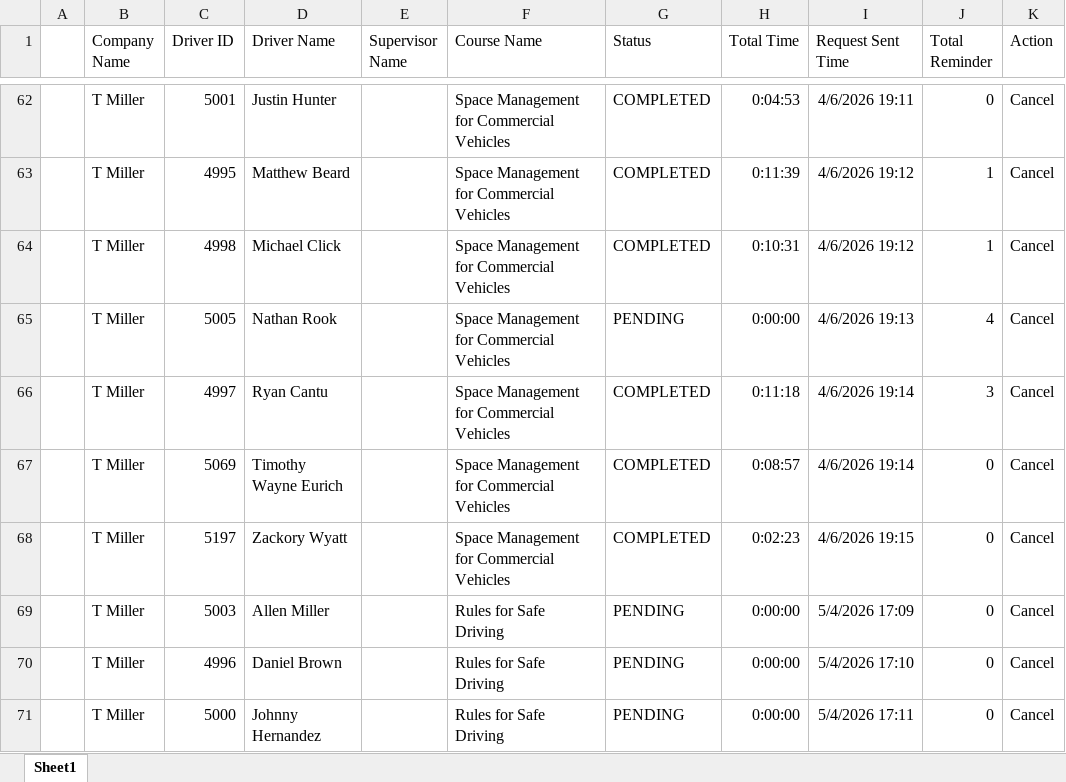
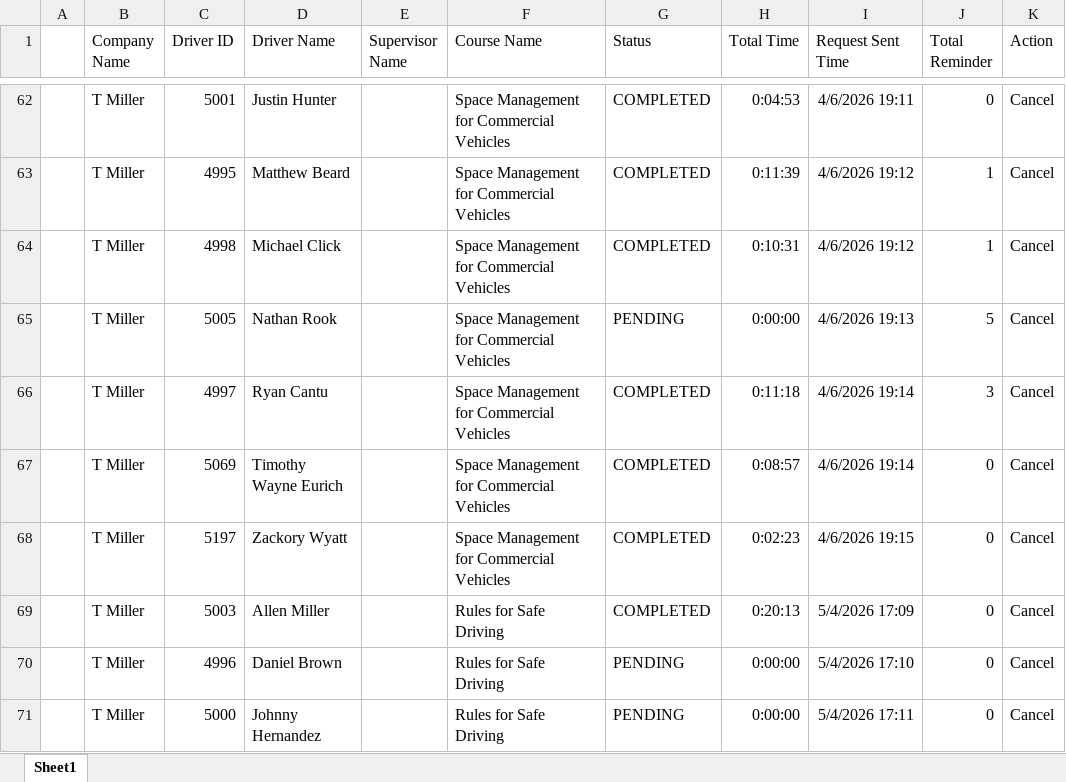
Before and after one commit to jmullins-DEN/t-miller, an Excel workbook: training.xlsx, sheet Sheet1, drawn as a sheet; only a part is shown, gaps mark what is left out; values as stored, in another font and other column widths than the file's, no borders; the diff names each change by its address in the sheet, - before the commit and + after, or states it on an @@ line.

```diff
--- a/training.xlsx (sheet Sheet1)
+++ b/training.xlsx (sheet Sheet1)
-J65 (Total Reminder): 4
+J65 (Total Reminder): 5
-G69 (Status): PENDING
+G69 (Status): COMPLETED
-H69 (Total Time): 0:00:00
+H69 (Total Time): 0:20:13
```
Also changed, not shown: camera_events.xlsx, 1 other file.
